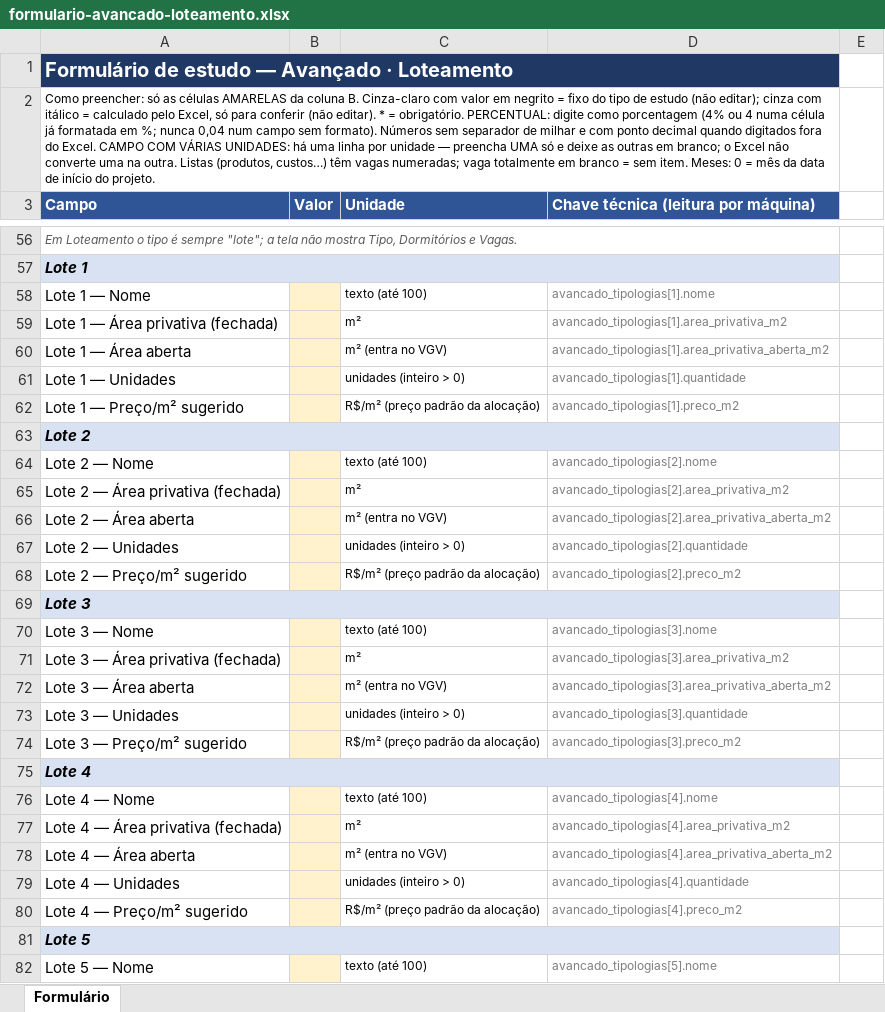
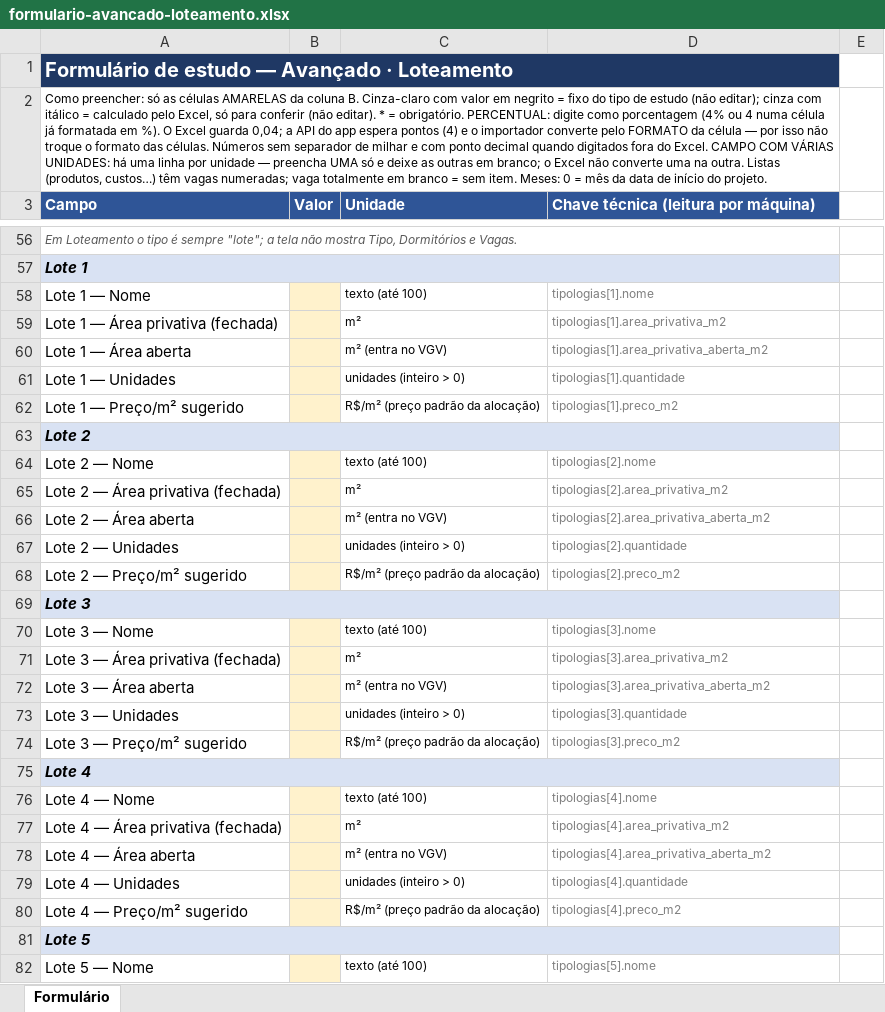
Before and after one commit to rafaleandrog/viabilidade-real-estate, an Excel workbook: referencia/formularios/formulario-avancado-loteamento.xlsx, sheet Formulário, drawn as a sheet; only a part is shown, gaps mark what is left out; values as stored, in another font and other column widths than the file's, no borders; the diff covers the shown part only; the diff names each change by its address in the sheet, - before the commit and + after, or states it on an @@ line.

```diff
--- a/referencia/formularios/formulario-avancado-loteamento.xlsx (sheet Formulário)
+++ b/referencia/formularios/formulario-avancado-loteamento.xlsx (sheet Formulário)
-A2 (Campo): …formatada em %; nunca 0,04 num campo sem formato). Números sem…
+A2 (Campo): …formatada em %). O Excel guarda 0,04; a API do app espera pontos (4) e o importador converte pelo FORMATO da célula — por isso não troque o formato das células. Números sem…
-D58: avancado_tipologias[1].nome
+D58: tipologias[1].nome
-D59: avancado_tipologias[1].area_privativa_m2
+D59: tipologias[1].area_privativa_m2
-D60: avancado_tipologias[1].area_privativa_aberta_m2
+D60: tipologias[1].area_privativa_aberta_m2
-D61: avancado_tipologias[1].quantidade
+D61: tipologias[1].quantidade
-D62: avancado_tipologias[1].preco_m2
+D62: tipologias[1].preco_m2
-D64: avancado_tipologias[2].nome
+D64: tipologias[2].nome
-D65: avancado_tipologias[2].area_privativa_m2
+D65: tipologias[2].area_privativa_m2
-D66: avancado_tipologias[2].area_privativa_aberta_m2
+D66: tipologias[2].area_privativa_aberta_m2
-D67: avancado_tipologias[2].quantidade
+D67: tipologias[2].quantidade
-D68: avancado_tipologias[2].preco_m2
+D68: tipologias[2].preco_m2
-D70: avancado_tipologias[3].nome
+D70: tipologias[3].nome
-D71: avancado_tipologias[3].area_privativa_m2
+D71: tipologias[3].area_privativa_m2
-D72: avancado_tipologias[3].area_privativa_aberta_m2
+D72: tipologias[3].area_privativa_aberta_m2
-D73: avancado_tipologias[3].quantidade
+D73: tipologias[3].quantidade
-D74: avancado_tipologias[3].preco_m2
+D74: tipologias[3].preco_m2
-D76: avancado_tipologias[4].nome
+D76: tipologias[4].nome
-D77: avancado_tipologias[4].area_privativa_m2
+D77: tipologias[4].area_privativa_m2
-D78: avancado_tipologias[4].area_privativa_aberta_m2
+D78: tipologias[4].area_privativa_aberta_m2
-D79: avancado_tipologias[4].quantidade
+D79: tipologias[4].quantidade
-D80: avancado_tipologias[4].preco_m2
+D80: tipologias[4].preco_m2
-D82: avancado_tipologias[5].nome
+D82: tipologias[5].nome
```
Also changed, not shown: 34 added rows and 589 edited cells elsewhere in this sheet, hidden cells, referencia/formularios/exemplos/exemplo-incorporacao-aurora-parque-avancado.xlsx, referencia/formularios/exemplos/exemplo-incorporacao-aurora-parque-preliminar.xlsx, 9 other files.
